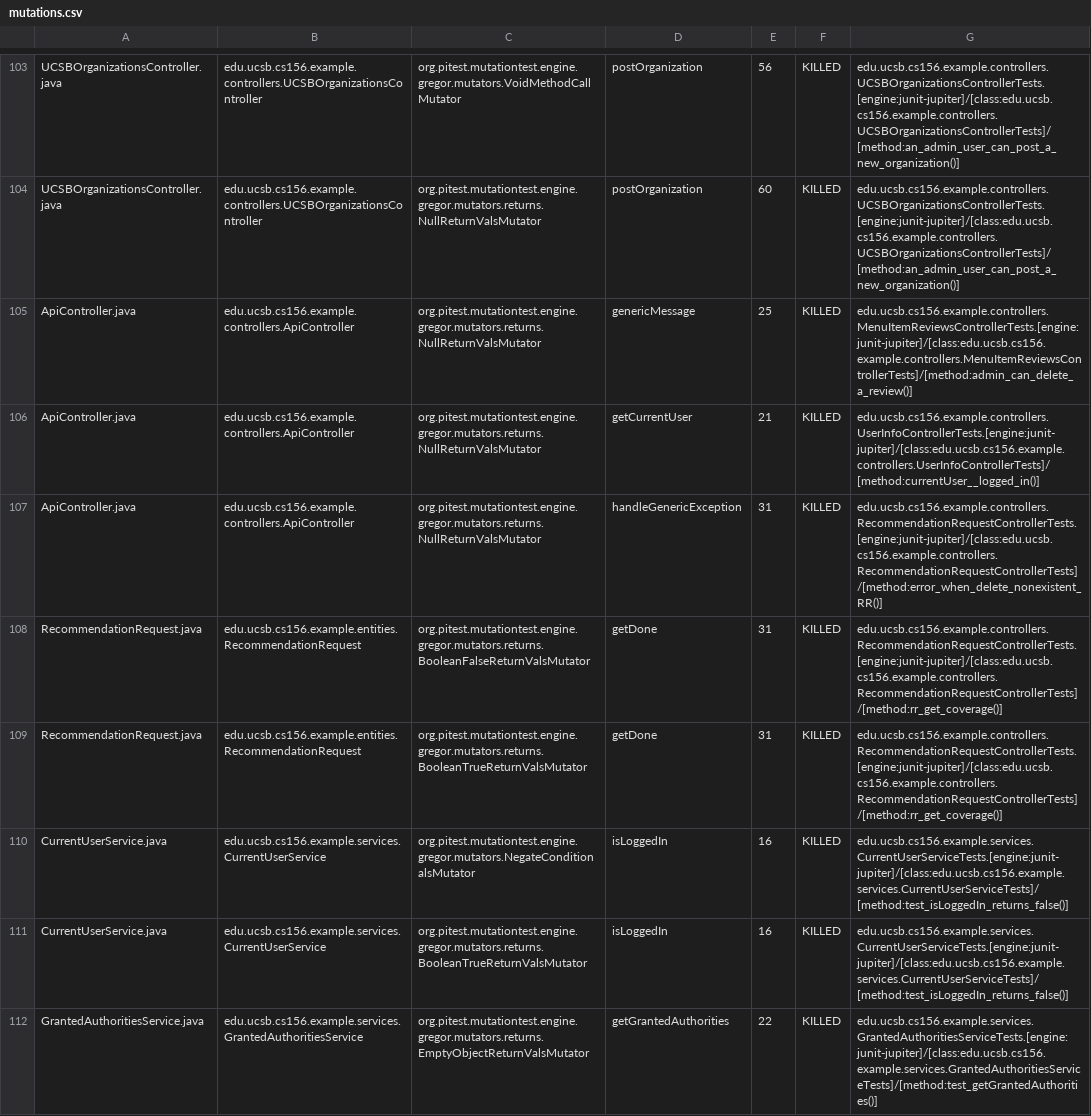
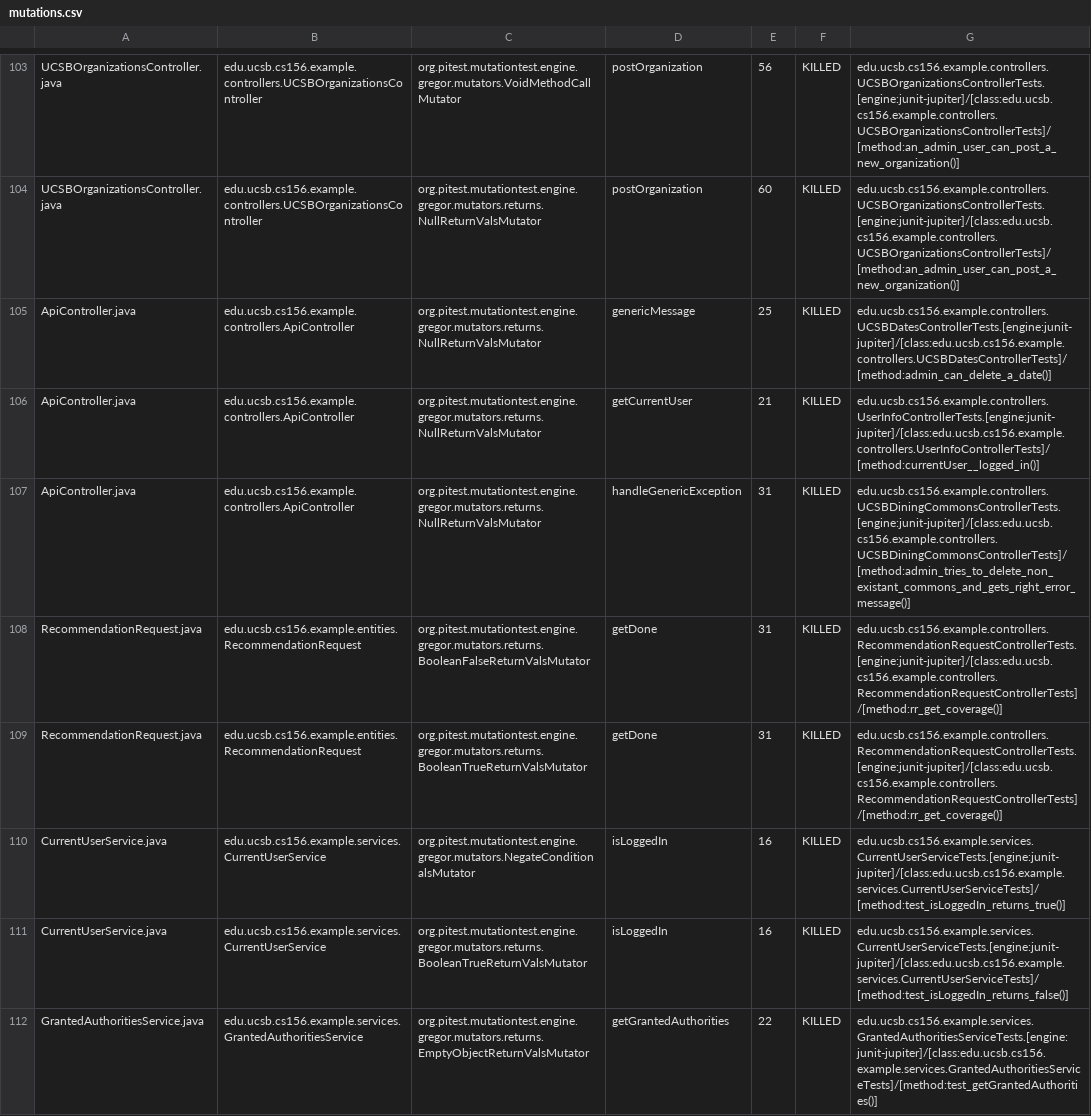
Before and after one commit to ucsb-cs156-s24/team02-s24-5pm-4, a CSV file: prs/63/pitest/mutations.csv, drawn as a sheet; only a part is shown, gaps mark what is left out.

Commit message:
Deploying to gh-pages from @ ucsb-cs156-s24/team02-s24-5pm-4@c0e6293470f28ef6aa1696bec7728708906051cc 🚀

```diff
--- a/prs/63/pitest/mutations.csv
+++ b/prs/63/pitest/mutations.csv
@@ -104,8 +104,8 @@ UCSBOrganizationsController.java,edu.ucsb.cs156.example.controllers.UCSBOrganiza
 UCSBOrganizationsController.java,edu.ucsb.cs156.example.controllers.UCSBOrganizationsController,org.pitest.mutationtest.engine.gregor.mutators.returns.NullReturnValsMutator,postOrganization,60,KILLED,edu.ucsb.cs156.example.controllers.UCSBOrganizationsControllerTests.[engine:junit-jupiter]/[class:edu.ucsb.cs156.example.controllers.UCSBOrganizationsControllerTests]/[method:an_admin_user_can_post_a_new_organization()]
-ApiController.java,edu.ucsb.cs156.example.controllers.ApiController,org.pitest.mutationtest.engine.gregor.mutators.returns.NullReturnValsMutator,genericMessage,25,KILLED,edu.ucsb.cs156.example.controllers.MenuItemReviewsControllerTests.[engine:junit-jupiter]/[class:edu.ucsb.cs156.example.controllers.MenuItemReviewsControllerTests]/[method:admin_can_delete_a_review()]
+ApiController.java,edu.ucsb.cs156.example.controllers.ApiController,org.pitest.mutationtest.engine.gregor.mutators.returns.NullReturnValsMutator,genericMessage,25,KILLED,edu.ucsb.cs156.example.controllers.UCSBDatesControllerTests.[engine:junit-jupiter]/[class:edu.ucsb.cs156.example.controllers.UCSBDatesControllerTests]/[method:admin_can_delete_a_date()]
 ApiController.java,edu.ucsb.cs156.example.controllers.ApiController,org.pitest.mutationtest.engine.gregor.mutators.returns.NullReturnValsMutator,getCurrentUser,21,KILLED,edu.ucsb.cs156.example.controllers.UserInfoControllerTests.[engine:junit-jupiter]/[class:edu.ucsb.cs156.example.controllers.UserInfoControllerTests]/[method:currentUser__logged_in()]
-ApiController.java,edu.ucsb.cs156.example.controllers.ApiController,org.pitest.mutationtest.engine.gregor.mutators.returns.NullReturnValsMutator,handleGenericException,31,KILLED,edu.ucsb.cs156.example.controllers.RecommendationRequestControllerTests.[engine:junit-jupiter]/[class:edu.ucsb.cs156.example.controllers.RecommendationRequestControllerTests]/[method:error_when_delete_nonexistent_RR()]
+ApiController.java,edu.ucsb.cs156.example.controllers.ApiController,org.pitest.mutationtest.engine.gregor.mutators.returns.NullReturnValsMutator,handleGenericException,31,KILLED,edu.ucsb.cs156.example.controllers.UCSBDiningCommonsControllerTests.[engine:junit-jupiter]/[class:edu.ucsb.cs156.example.controllers.UCSBDiningCommonsControllerTests]/[method:admin_tries_to_delete_non_existant_commons_and_gets_right_error_message()]
 RecommendationRequest.java,edu.ucsb.cs156.example.entities.RecommendationRequest,org.pitest.mutationtest.engine.gregor.mutators.returns.BooleanFalseReturnValsMutator,getDone,31,KILLED,edu.ucsb.cs156.example.controllers.RecommendationRequestControllerTests.[engine:junit-jupiter]/[class:edu.ucsb.cs156.example.controllers.RecommendationRequestControllerTests]/[method:rr_get_coverage()]
 RecommendationRequest.java,edu.ucsb.cs156.example.entities.RecommendationRequest,org.pitest.mutationtest.engine.gregor.mutators.returns.BooleanTrueReturnValsMutator,getDone,31,KILLED,edu.ucsb.cs156.example.controllers.RecommendationRequestControllerTests.[engine:junit-jupiter]/[class:edu.ucsb.cs156.example.controllers.RecommendationRequestControllerTests]/[method:rr_get_coverage()]
-CurrentUserService.java,edu.ucsb.cs156.example.services.CurrentUserService,org.pitest.mutationtest.engine.gregor.mutators.NegateConditionalsMutator,isLoggedIn,16,KILLED,edu.ucsb.cs156.example.services.CurrentUserServiceTests.[engine:junit-jupiter]/[class:edu.ucsb.cs156.example.services.CurrentUserServiceTests]/[method:test_isLoggedIn_returns_false()]
+CurrentUserService.java,edu.ucsb.cs156.example.services.CurrentUserService,org.pitest.mutationtest.engine.gregor.mutators.NegateConditionalsMutator,isLoggedIn,16,KILLED,edu.ucsb.cs156.example.services.CurrentUserServiceTests.[engine:junit-jupiter]/[class:edu.ucsb.cs156.example.services.CurrentUserServiceTests]/[method:test_isLoggedIn_returns_true()]
 CurrentUserService.java,edu.ucsb.cs156.example.services.CurrentUserService,org.pitest.mutationtest.engine.gregor.mutators.returns.BooleanTrueReturnValsMutator,isLoggedIn,16,KILLED,edu.ucsb.cs156.example.services.CurrentUserServiceTests.[engine:junit-jupiter]/[class:edu.ucsb.cs156.example.services.CurrentUserServiceTests]/[method:test_isLoggedIn_returns_false()]
```
Also changed, not shown: 16 other files.
